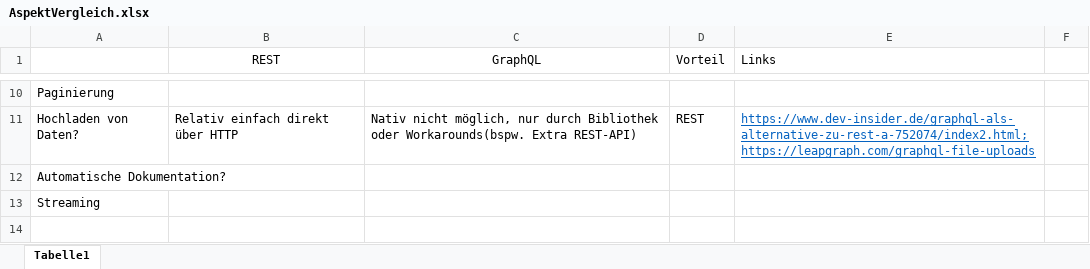
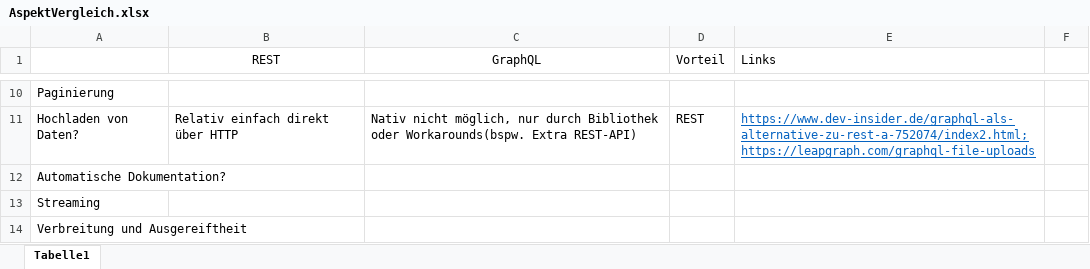
Before and after one commit to Seitenbau/graphql-api-signalk, an Excel workbook: Research/AspektVergleich.xlsx, sheet Tabelle1, drawn as a sheet; only a part is shown, gaps mark what is left out; values as stored, in another font and other column widths than the file's, no borders; the diff names each change by its address in the sheet, - before the commit and + after, or states it on an @@ line.

Commit message:
Changes

```diff
--- a/Research/AspektVergleich.xlsx (sheet Tabelle1)
+++ b/Research/AspektVergleich.xlsx (sheet Tabelle1)
+row 14: Verbreitung und Ausgereiftheit
```
